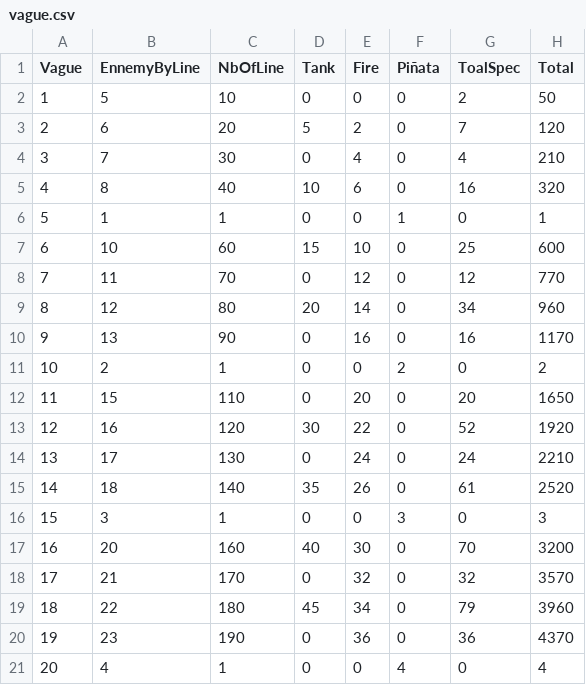
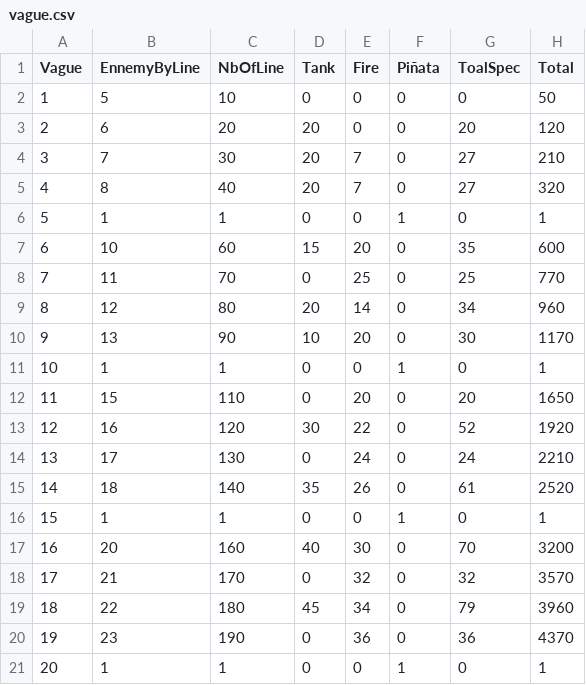
Before and after one commit to Callupe72/SpaceInvaders, a CSV file: Assets/CSV/vague.csv, drawn as a sheet.

```diff
--- a/Assets/CSV/vague.csv
+++ b/Assets/CSV/vague.csv
@@ -1,12 +1,12 @@
 Vague;EnnemyByLine;NbOfLine;Tank;Fire;Piñata;ToalSpec;Total
-1;5;10;0;0;0;2;50
-2;6;20;5;2;0;7;120
-3;7;30;0;4;0;4;210
-4;8;40;10;6;0;16;320
+1;5;10;0;0;0;0;50
+2;6;20;20;0;0;20;120
+3;7;30;20;7;0;27;210
+4;8;40;20;7;0;27;320
 5;1;1;0;0;1;0;1
-6;10;60;15;10;0;25;600
-7;11;70;0;12;0;12;770
+6;10;60;15;20;0;35;600
+7;11;70;0;25;0;25;770
 8;12;80;20;14;0;34;960
-9;13;90;0;16;0;16;1170
-10;2;1;0;0;2;0;2
+9;13;90;10;20;0;30;1170
+10;1;1;0;0;1;0;1
 11;15;110;0;20;0;20;1650
@@ -15,3 +15,3 @@
 14;18;140;35;26;0;61;2520
-15;3;1;0;0;3;0;3
+15;1;1;0;0;1;0;1
 16;20;160;40;30;0;70;3200
@@ -20,2 +20,2 @@
 19;23;190;0;36;0;36;4370
-20;4;1;0;0;4;0;4
+20;1;1;0;0;1;0;1
```
Also changed, not shown: 6 other files.
